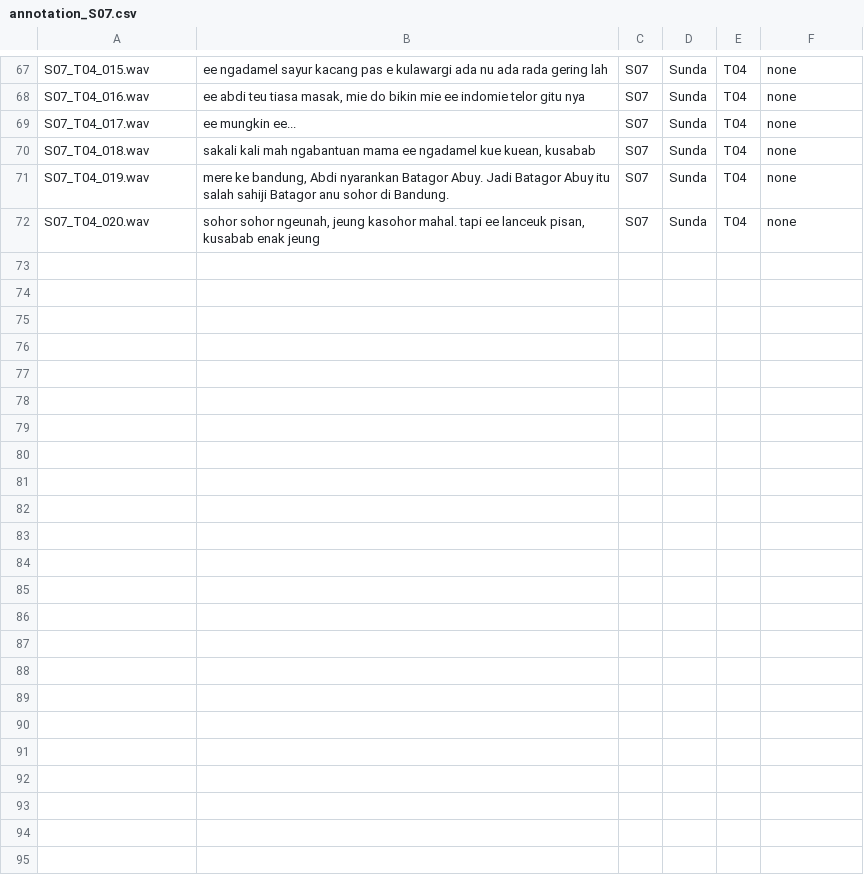
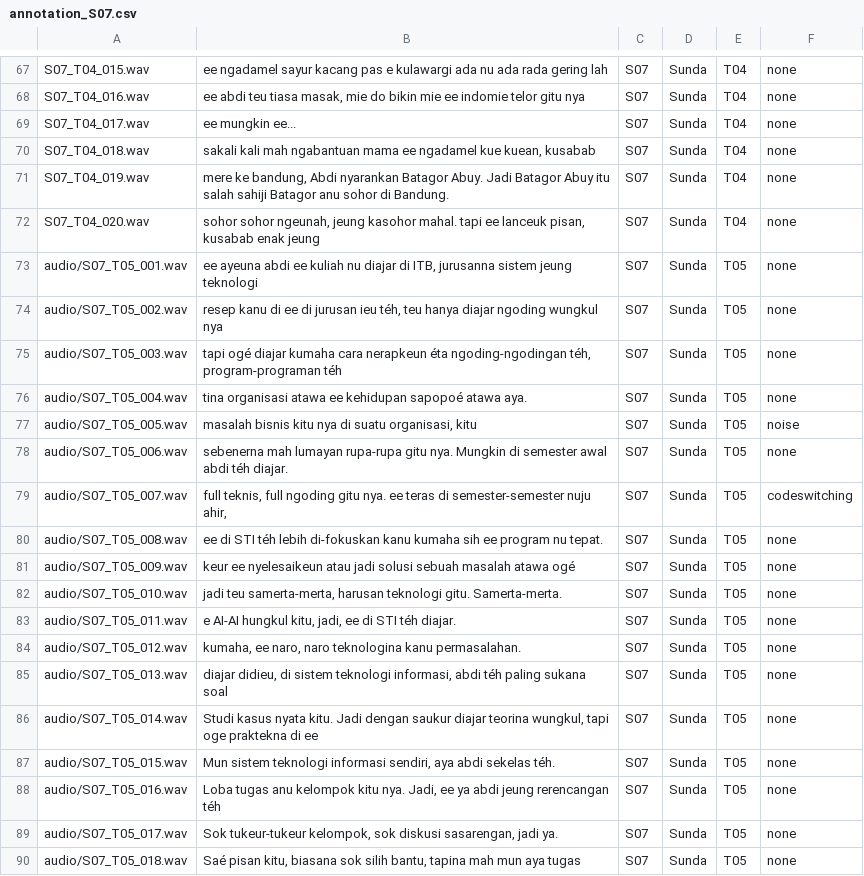
Before and after one commit to rararana/Sundanese-Corpus, a CSV file: annotation/annotation_S07.csv, drawn as a sheet; only a part is shown, gaps mark what is left out.

```diff
--- a/annotation/annotation_S07.csv
+++ b/annotation/annotation_S07.csv
@@ -72 +72,19 @@ S07_T04_019.wav,"mere ke bandung, Abdi nyarankan Batagor Abuy. Jadi Batagor Abuy
 S07_T04_020.wav,"sohor sohor ngeunah, jeung kasohor mahal. tapi ee lanceuk pisan, kusabab enak jeung",S07,Sunda,T04,none
+audio/S07_T05_001.wav,"ee ayeuna abdi ee kuliah nu diajar di ITB, jurusanna sistem jeung teknologi",S07,Sunda,T05,none
+audio/S07_T05_002.wav,"resep kanu di ee di jurusan ieu téh, teu hanya diajar ngoding wungkul nya",S07,Sunda,T05,none
+audio/S07_T05_003.wav,"tapi ogé diajar kumaha cara nerapkeun éta ngoding-ngodingan téh, program-programan téh",S07,Sunda,T05,none
+audio/S07_T05_004.wav,"tina organisasi atawa ee kehidupan sapopoé atawa aya.",S07,Sunda,T05,none
+audio/S07_T05_005.wav,"masalah bisnis kitu nya di suatu organisasi, kitu",S07,Sunda,T05,noise
+audio/S07_T05_006.wav,"sebenerna mah lumayan rupa-rupa gitu nya. Mungkin di semester awal abdi téh diajar.",S07,Sunda,T05,none
+audio/S07_T05_007.wav,"full teknis, full ngoding gitu nya. ee teras  di semester-semester nuju ahir,",S07,Sunda,T05,codeswitching
+audio/S07_T05_008.wav,"ee di STI téh lebih di-fokuskan kanu kumaha sih ee program nu tepat.",S07,Sunda,T05,none
+audio/S07_T05_009.wav,"keur ee nyelesaikeun atau jadi solusi sebuah masalah atawa ogé",S07,Sunda,T05,none
+audio/S07_T05_010.wav,"jadi teu samerta-merta, harusan teknologi gitu. Samerta-merta.",S07,Sunda,T05,none
+audio/S07_T05_011.wav,"e AI-AI hungkul kitu, jadi, ee di STI téh diajar.",S07,Sunda,T05,none
+audio/S07_T05_012.wav,"kumaha, ee naro, naro teknologina kanu permasalahan.",S07,Sunda,T05,none
+audio/S07_T05_013.wav,"diajar didieu, di sistem teknologi informasi, abdi téh paling sukana soal",S07,Sunda,T05,none
+audio/S07_T05_014.wav,"Studi kasus nyata kitu. Jadi dengan saukur diajar teorina wungkul, tapi oge praktekna di ee",S07,Sunda,T05,none
+audio/S07_T05_015.wav,"Mun sistem teknologi informasi sendiri, aya abdi sekelas téh.",S07,Sunda,T05,none
+audio/S07_T05_016.wav,"Loba tugas anu kelompok kitu nya. Jadi, ee ya abdi jeung rerencangan téh",S07,Sunda,T05,none
+audio/S07_T05_017.wav,"Sok tukeur-tukeur kelompok, sok diskusi sasarengan, jadi ya.",S07,Sunda,T05,none
+audio/S07_T05_018.wav,"Saé pisan kitu, biasana sok silih bantu, tapina mah mun aya tugas",S07,Sunda,T05,none
```
Also changed, not shown: metadata/metadata_S07.csv, 18 other files.
